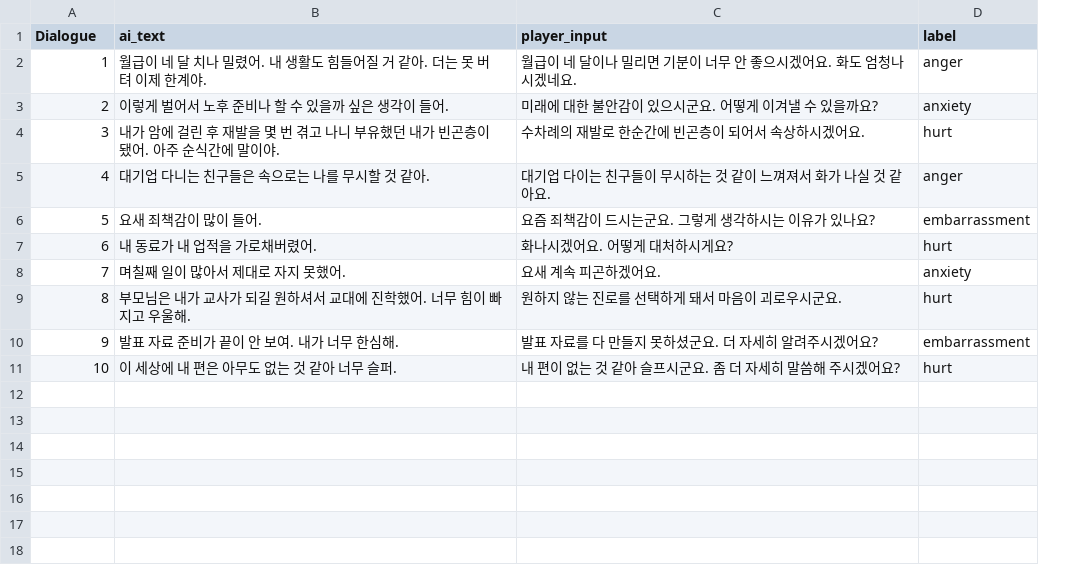
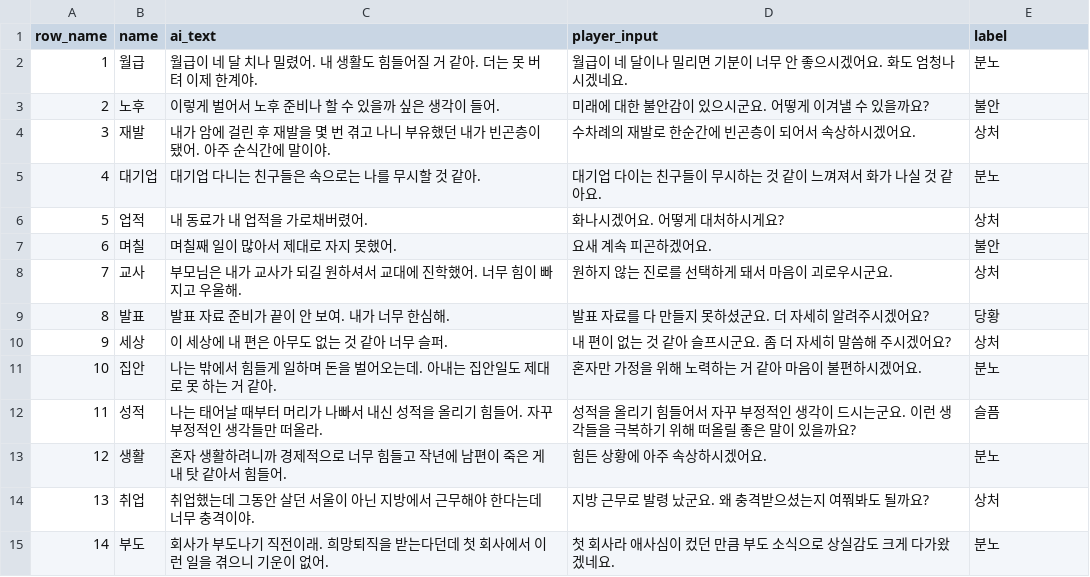
Before and after one commit to TheNegotiator-Eulji-2026-1-AIPlatform/TheNegotiator, a CSV file: data/processed/unreal_Dialogue.csv, drawn as a sheet; removed rows and columns are numbered as before the commit, all else as after; the diff names each change by its address in the sheet, - before the commit and + after, or states it on an @@ line.

```diff
--- a/data/processed/unreal_Dialogue.csv
+++ b/data/processed/unreal_Dialogue.csv
+column B (name), rows 2-10: 월급 | 노후 | 재발 | 대기업 | 업적 | 며칠 | 교사 | 발표 | 세상
@@ column A (row_name) renumbered between rows 1 and 10 @@
-E2 (label): anger
+E2 (label): 분노
-E3 (label): anxiety
+E3 (label): 불안
-E4 (label): hurt
+E4 (label): 상처
-E5 (label): anger
+E5 (label): 분노
-row 6: 5 | 요새 죄책감이 많이 들어. | 요즘 죄책감이 드시는군요. 그렇게 생각하시는 이유가 있나요? | embarrassment
-E6 (label): hurt
+E6 (label): 상처
-E7 (label): anxiety
+E7 (label): 불안
-E8 (label): hurt
+E8 (label): 상처
-E9 (label): embarrassment
+E9 (label): 당황
-E10 (label): hurt
+E10 (label): 상처
+row 11: 10 | 집안 | 나는 밖에서 힘들게 일하며 돈을 벌어오는데. 아내는 집안일도 제대로 못 하는 거 같아. | 혼자만 가정을 위해 노력하는 거 같아 마음이 불편하시겠어요. | 분노
+row 12: 11 | 성적 | 나는 태어날 때부터 머리가 나빠서 내신 성적을 올리기 힘들어. 자꾸 부정적인 생각들만 떠올라. | 성적을 올리기 힘들어서 자꾸 부정적인 생각이 드시는군요. 이런 생각들을 극복하기 위해 떠올릴 좋은 말이 있을까요? | 슬픔
+row 13: 12 | 생활 | 혼자 생활하려니까 경제적으로 너무 힘들고 작년에 남편이 죽은 게 내 탓 같아서 힘들어. | 힘든 상황에 아주 속상하시겠어요. | 분노
+row 14: 13 | 취업 | 취업했는데 그동안 살던 서울이 아닌 지방에서 근무해야 한다는데 너무 충격이야. | 지방 근무로 발령 났군요. 왜 충격받으셨는지 여쭤봐도 될까요? | 상처
+row 15: 14 | 부도 | 회사가 부도나기 직전이래. 희망퇴직을 받는다던데 첫 회사에서 이런 일을 겪으니 기운이 없어. | 첫 회사라 애사심이 컸던 만큼 부도 소식으로 상실감도 크게 다가왔겠네요. | 분노
```
Also changed, not shown: 4 other files.
